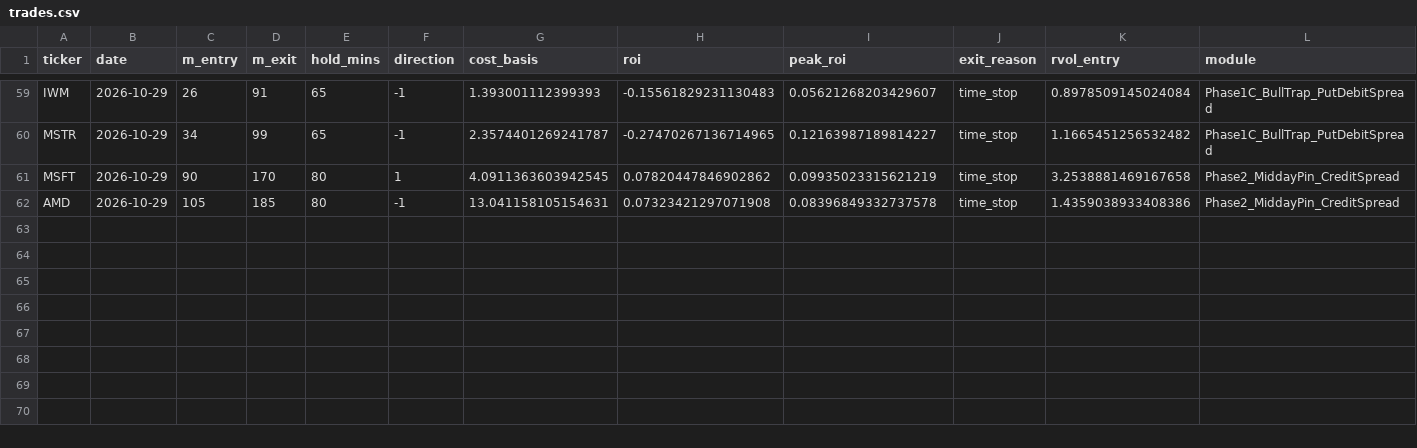
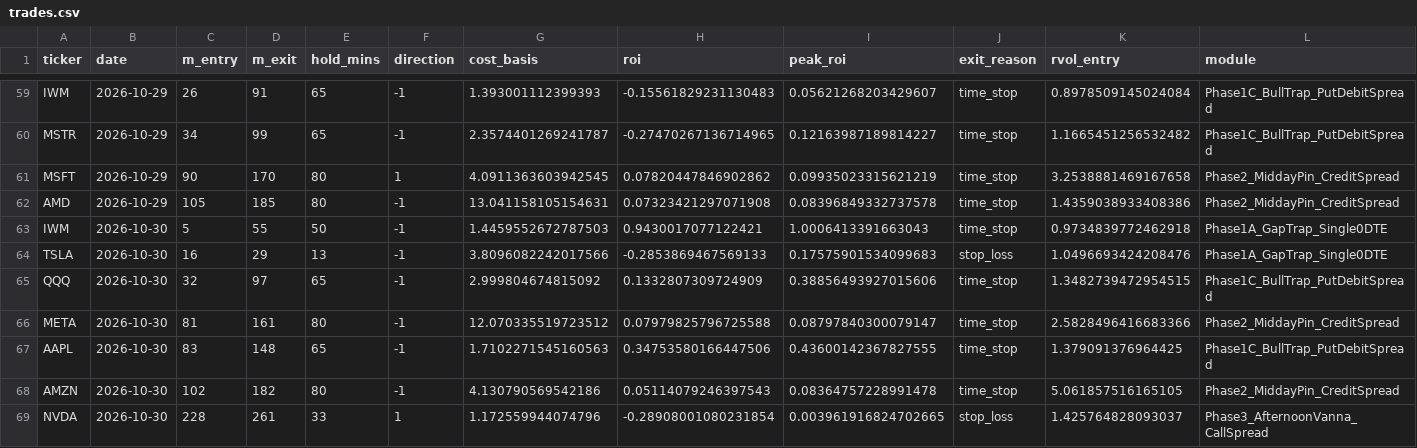
Before and after one commit to samedame/Apex_Chronos, a CSV file: ledger/trades.csv, drawn as a sheet; only a part is shown, gaps mark what is left out; rows hold the shown columns only; the diff names each change by its address in the sheet, - before the commit and + after, or states it on an @@ line.

```diff
--- a/ledger/trades.csv
+++ b/ledger/trades.csv
+row 63: IWM | 2026-10-30 | 5 | 55 | 50 | -1 | 1.4459552672787503 | 0.9430017077122421 | 1.0006413391663043 | time_stop | 0.9734839772462918 | Phase1A_GapTrap_Single0DTE
+row 64: TSLA | 2026-10-30 | 16 | 29 | 13 | -1 | 3.8096082242017566 | -0.2853869467569133 | 0.17575901534099683 | stop_loss | 1.0496693424208476 | Phase1A_GapTrap_Single0DTE
+row 65: QQQ | 2026-10-30 | 32 | 97 | 65 | -1 | 2.999804674815092 | 0.1332807309724909 | 0.38856493927015606 | time_stop | 1.3482739472954515 | Phase1C_BullTrap_PutDebitSpread
+row 66: META | 2026-10-30 | 81 | 161 | 80 | -1 | 12.070335519723512 | 0.07979825796725588 | 0.08797840300079147 | time_stop | 2.5828496416683366 | Phase2_MiddayPin_CreditSpread
+row 67: AAPL | 2026-10-30 | 83 | 148 | 65 | -1 | 1.7102271545160563 | 0.34753580166447506 | 0.43600142367827555 | time_stop | 1.379091376964425 | Phase1C_BullTrap_PutDebitSpread
+row 68: AMZN | 2026-10-30 | 102 | 182 | 80 | -1 | 4.130790569542186 | 0.05114079246397543 | 0.08364757228991478 | time_stop | 5.061857516165105 | Phase2_MiddayPin_CreditSpread
+row 69: NVDA | 2026-10-30 | 228 | 261 | 33 | 1 | 1.172559944074796 | -0.28908001080231854 | 0.003961916824702665 | stop_loss | 1.425764828093037 | Phase3_AfternoonVanna_CallSpread
```
Also changed, not shown: 2 other files.
